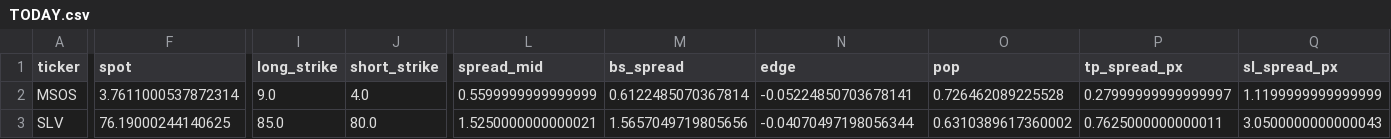
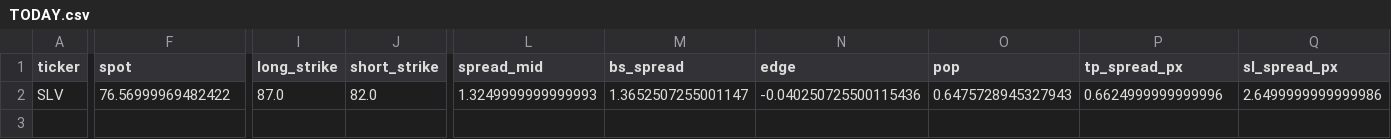
Before and after one commit to aglucaci/options, a CSV file: tables/TODAY.csv, drawn as a sheet; only a part is shown, gaps mark what is left out; removed rows and columns are numbered as before the commit, all else as after; rows hold the shown columns only; the diff covers the shown part only; the diff names each change by its address in the sheet, - before the commit and + after, or states it on an @@ line.

```diff
--- a/tables/TODAY.csv
+++ b/tables/TODAY.csv
-row 2: MSOS | 3.7611000537872314 | 9.0 | 4.0 | 0.5599999999999999 | 0.6122485070367814 | -0.05224850703678141 | 0.726462089225528 | 0.27999999999999997 | 1.1199999999999999
-F2 (spot): 76.19000244140625
+F2 (spot): 76.56999969482422
-I2 (long_strike): 85.0
+I2 (long_strike): 87.0
-J2 (short_strike): 80.0
+J2 (short_strike): 82.0
-L2 (spread_mid): 1.5250000000000021
+L2 (spread_mid): 1.3249999999999993
-M2 (bs_spread): 1.5657049719805656
+M2 (bs_spread): 1.3652507255001147
-N2 (edge): -0.04070497198056344
+N2 (edge): -0.040250725500115436
-O2 (pop): 0.6310389617360002
+O2 (pop): 0.6475728945327943
-P2 (tp_spread_px): 0.7625000000000011
+P2 (tp_spread_px): 0.6624999999999996
-Q2 (sl_spread_px): 3.0500000000000043
+Q2 (sl_spread_px): 2.6499999999999986
```
Also changed, not shown: 48 edited cells elsewhere in this file.
